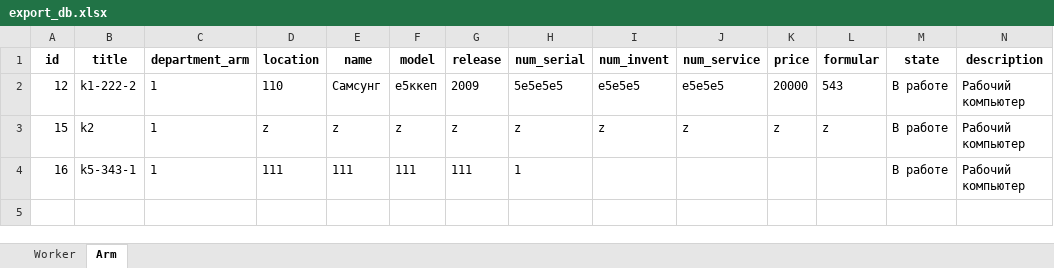
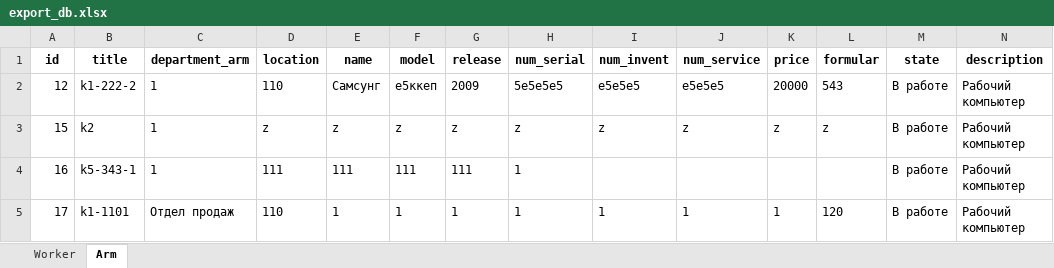
Before and after one commit to AndreyChuyan/FA_inv, an Excel workbook: export/export_db.xlsx, sheet Arm, drawn as a sheet; only a part is shown; values as stored, in another font and other column widths than the file's, no borders; rows hold the shown columns only; the diff names each change by its address in the sheet, - before the commit and + after, or states it on an @@ line.

```diff
--- a/export/export_db.xlsx (sheet Arm)
+++ b/export/export_db.xlsx (sheet Arm)
+row 5: 17 | k1-1101 | Отдел продаж | 110 | 1 | 1 | 1 | 1 | 1 | 1 | 1 | 120 | В работе | Рабочий компьютер
```
Also changed, not shown: sheet Worker, 10 other files.
